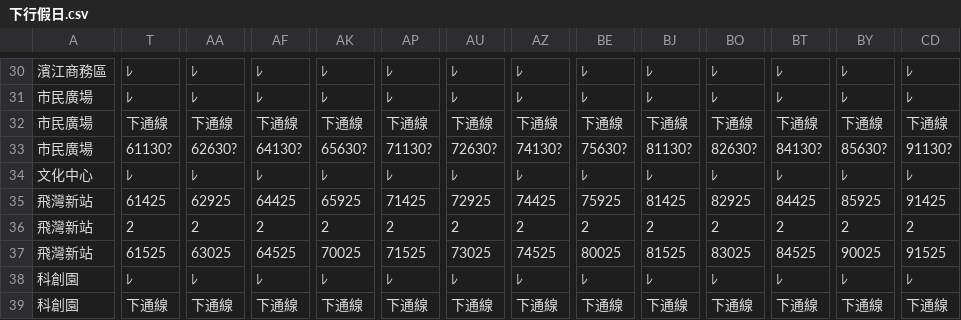
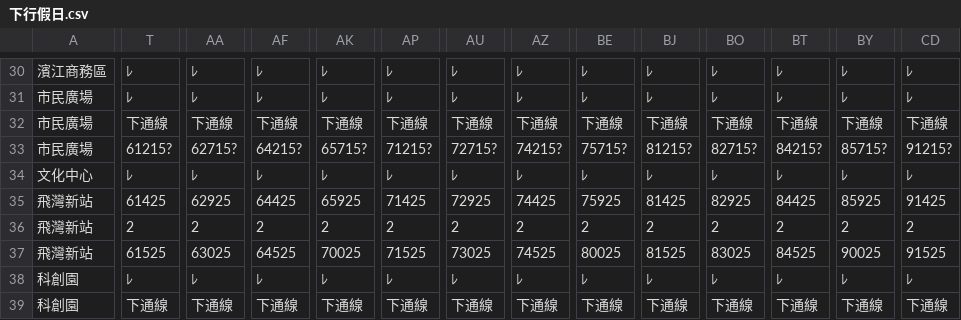
Before and after one commit to faiwanrailway/faiwan, a CSV file: 下行假日.csv, drawn as a sheet; only a part is shown, gaps mark what is left out; the diff covers the shown part only; the diff names each change by its address in the sheet, - before the commit and + after, or states it on an @@ line.

```diff
--- a/下行假日.csv
+++ b/下行假日.csv
-T33: 61130?
+T33: 61215?
-AA33: 62630?
+AA33: 62715?
-AF33: 64130?
+AF33: 64215?
-AK33: 65630?
+AK33: 65715?
-AP33: 71130?
+AP33: 71215?
-AU33: 72630?
+AU33: 72715?
-AZ33: 74130?
+AZ33: 74215?
-BE33: 75630?
+BE33: 75715?
-BJ33: 81130?
+BJ33: 81215?
-BO33: 82630?
+BO33: 82715?
-BT33: 84130?
+BT33: 84215?
-BY33: 85630?
+BY33: 85715?
-CD33: 91130?
+CD33: 91215?
```
Also changed, not shown: 59 edited cells elsewhere in this file, 下行平日.csv, 下行平日接連假.csv, 5 other files.
